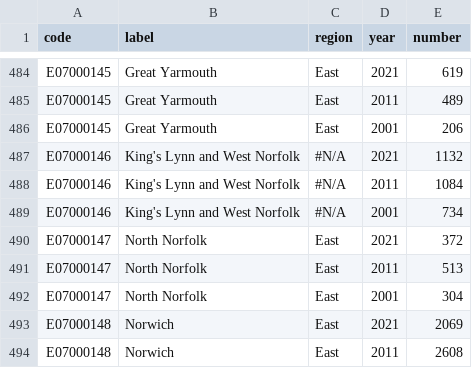
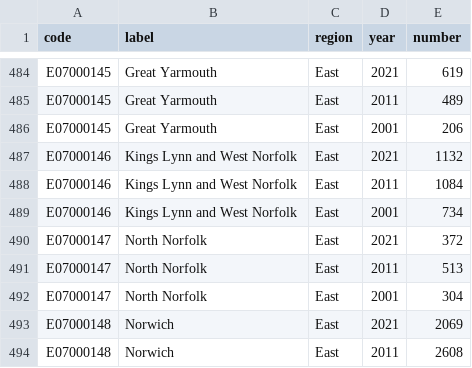
Before and after one commit to yingyingho/data, a CSV file: Combine_singleColRegion.csv, drawn as a sheet; only a part is shown, gaps mark what is left out.

Commit message:
Add files via upload

```diff
--- a/Combine_singleColRegion.csv
+++ b/Combine_singleColRegion.csv
@@ -486,5 +486,5 @@ E07000145,Great Yarmouth,East,2011,489
 E07000145,Great Yarmouth,East,2001,206
-E07000146,King's Lynn and West Norfolk,#N/A,2021,1132
-E07000146,King's Lynn and West Norfolk,#N/A,2011,1084
-E07000146,King's Lynn and West Norfolk,#N/A,2001,734
+E07000146,Kings Lynn and West Norfolk,East,2021,1132
+E07000146,Kings Lynn and West Norfolk,East,2011,1084
+E07000146,Kings Lynn and West Norfolk,East,2001,734
 E07000147,North Norfolk,East,2021,372
```
